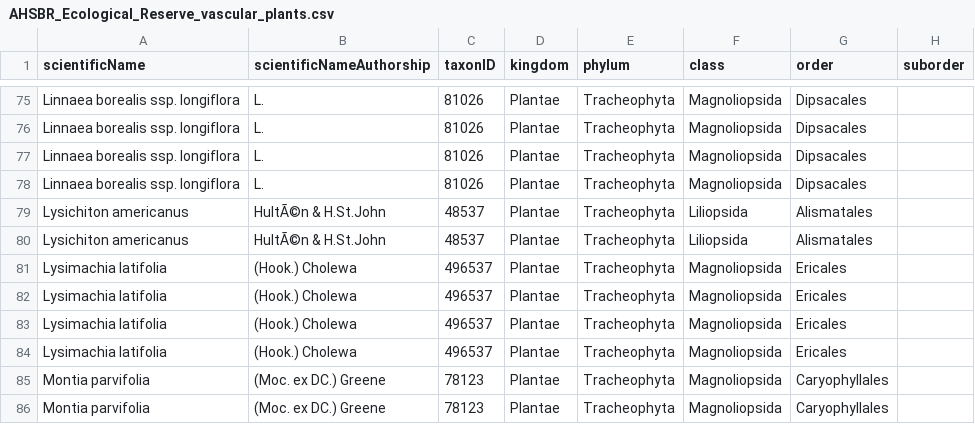
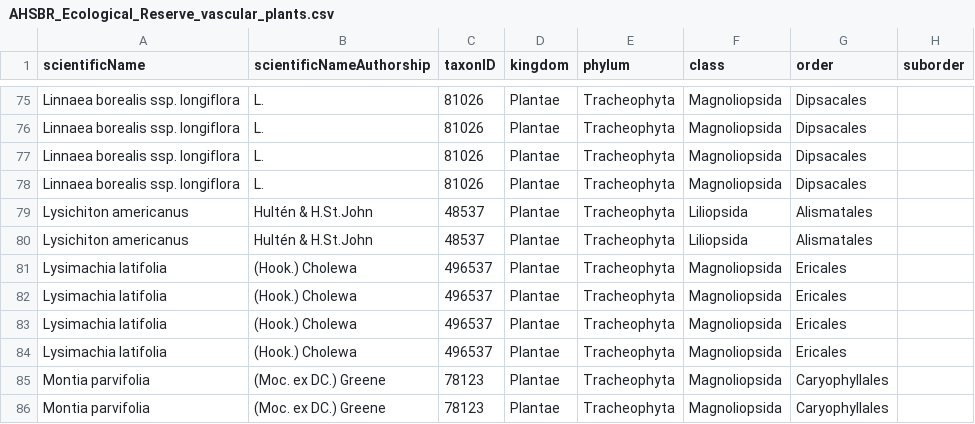
Before and after one commit to IMERSS/howe-sound-mapping-2025, a CSV file: outputs/AHSBR_Ecological_Reserve_vascular_plants.csv, drawn as a sheet; only a part is shown, gaps mark what is left out; the diff names each change by its address in the sheet, - before the commit and + after, or states it on an @@ line.

```diff
--- a/outputs/AHSBR_Ecological_Reserve_vascular_plants.csv
+++ b/outputs/AHSBR_Ecological_Reserve_vascular_plants.csv
-B79:B80 (scientificNameAuthorship): HultÃ©n & H.St.John
+B79:B80 (scientificNameAuthorship): Hultén & H.St.John
```
Also changed, not shown: outputs/AHSBR_Old_Growth_Management_Areas_vascular_plants.csv, outputs/AHSBR_Private_Conservation_Area_vascular_plants.csv, 6 other files.
